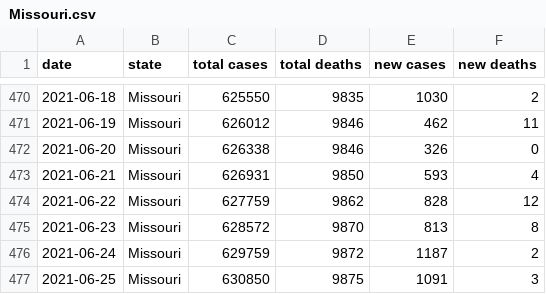
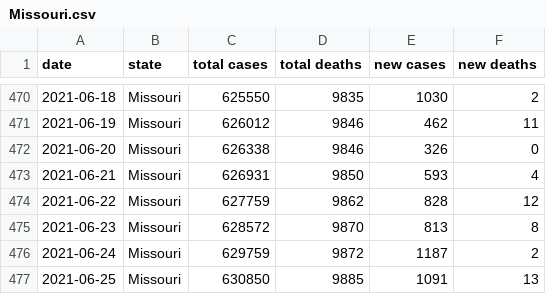
Before and after one commit to drebrb/covid-19, a CSV file: states/Missouri.csv, drawn as a sheet; only a part is shown, gaps mark what is left out.

```diff
--- a/states/Missouri.csv
+++ b/states/Missouri.csv
@@ -476,2 +476,2 @@ date,state,total cases,total deaths,new cases,new deaths
 2021-06-24,Missouri,629759,9872,1187,2
-2021-06-25,Missouri,630850,9875,1091,3
+2021-06-25,Missouri,630850,9885,1091,13
```
Also changed, not shown: states/California.csv, states/Colorado.csv, 8 other files.
